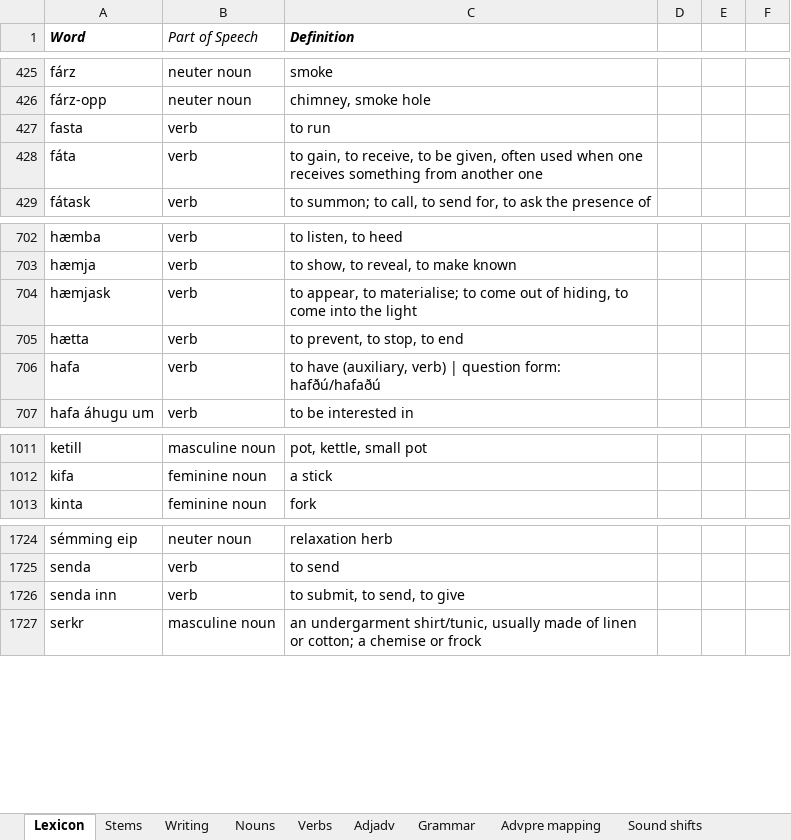
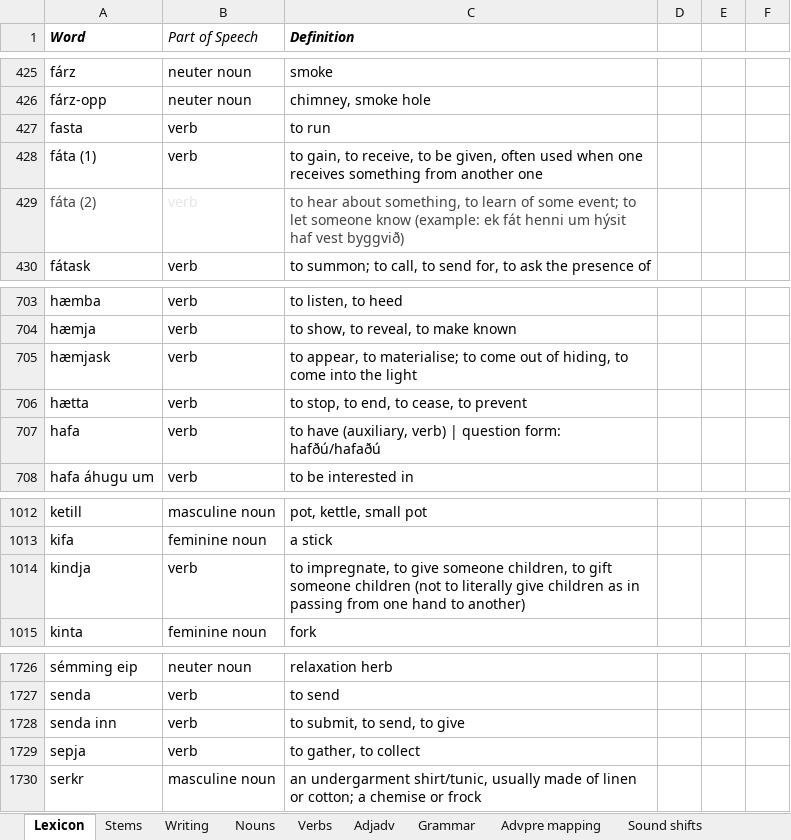
Before and after one commit to Oneo64/Aldraheimr, an Excel workbook: Literature/Languages/Oddarish.xlsx, sheet Lexicon, drawn as a sheet; only a part is shown, gaps mark what is left out; values as stored, in another font and other column widths than the file's, no borders; charts and pictures and table styles not drawn; addresses are those after the commit; the diff covers the shown part only; the diff names each change by its address in the sheet, - before the commit and + after, or states it on an @@ line.

```diff
--- a/Literature/Languages/Oddarish.xlsx (sheet Lexicon)
+++ b/Literature/Languages/Oddarish.xlsx (sheet Lexicon)
-A428 (Word): fáta
+A428 (Word): fáta (1)
+row 429: fáta (2) | verb | to hear about something, to learn of some event; to let someone know (example: ek fát henni um hýsit haf vest byggvið)
-C706 (Definition): to prevent, to stop, to end
+C706 (Definition): to stop, to end, to cease, to prevent
+row 1014: kindja | verb | to impregnate, to give someone children, to gift someone children (not to literally give children as in passing from one hand to another)
+row 1729: sepja | verb | to gather, to collect
```
Also changed, not shown: 6 added rows, 6 removed rows and 2 edited cells elsewhere in this sheet, sheet Sound shifts.
